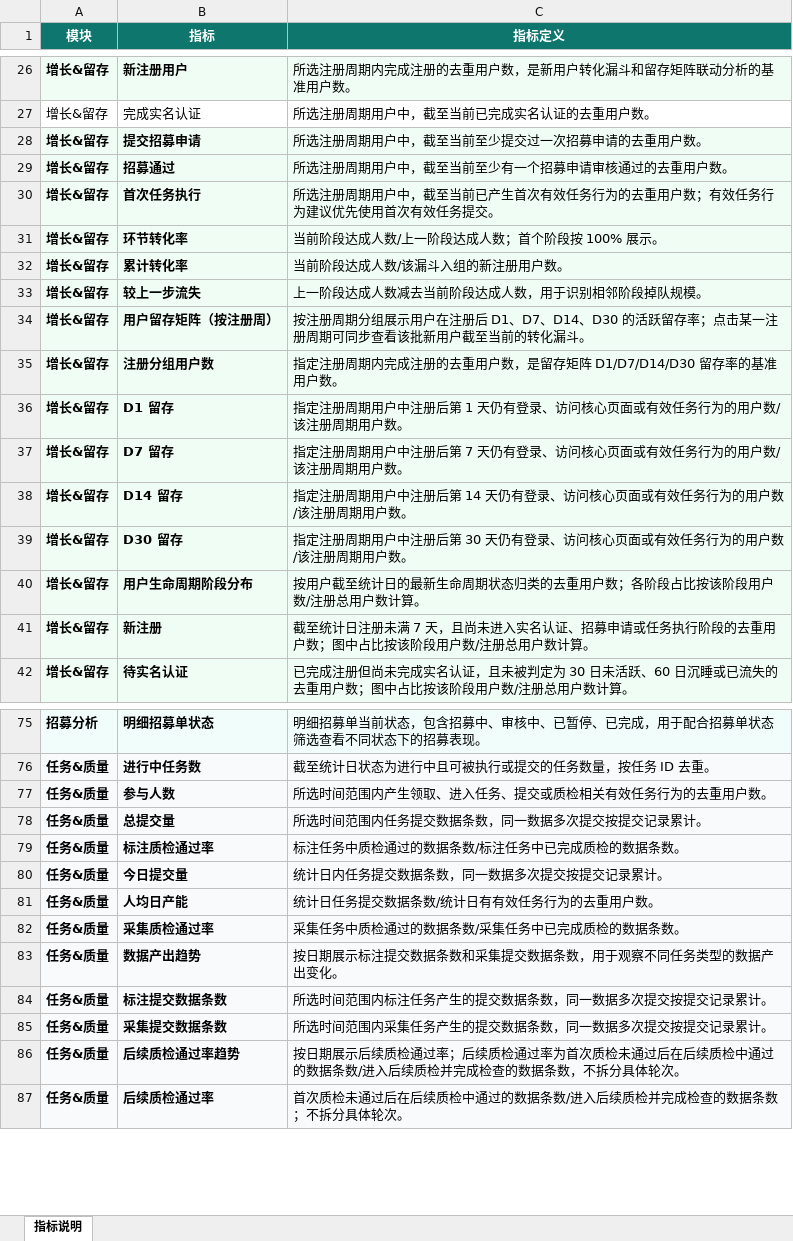
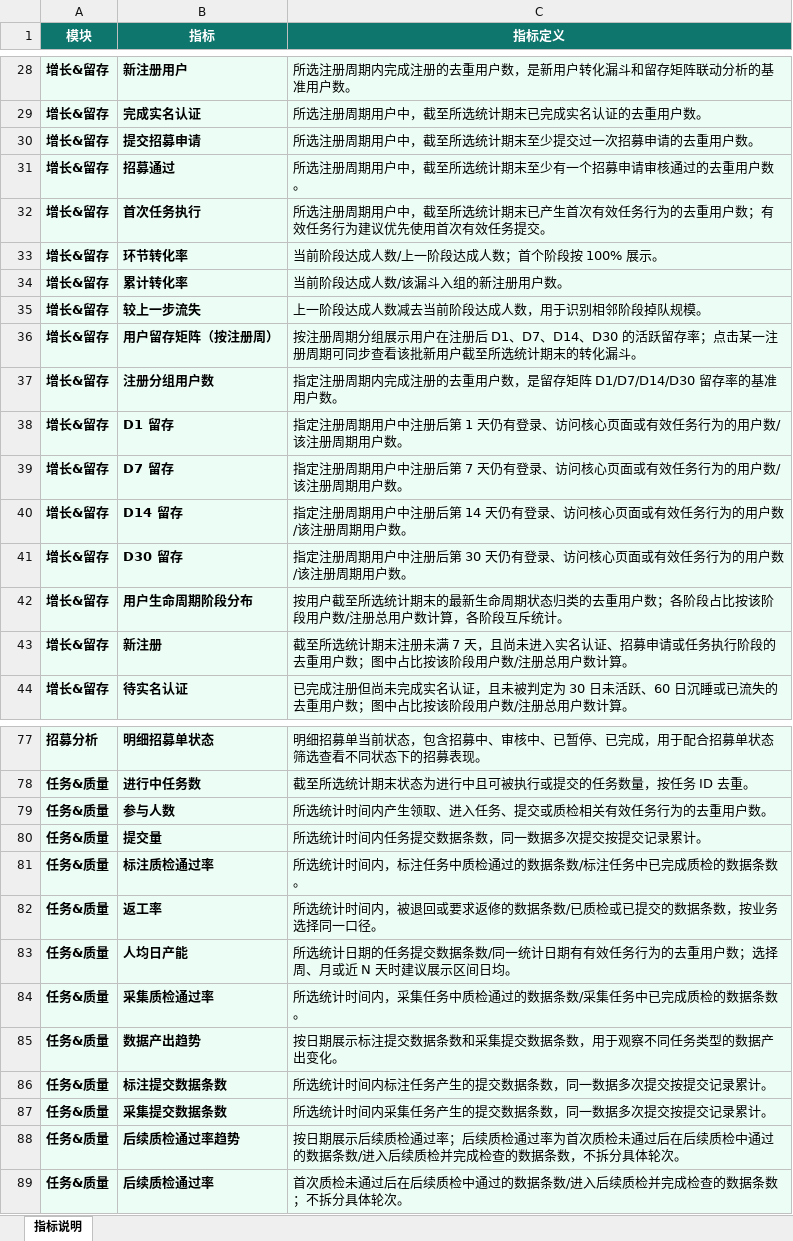
Before and after one commit to nolfacalatroni776-design/appen-crowd-dashboard, an Excel workbook: docs/众包运营数据看板指标说明_最新发布版.xlsx, sheet 指标说明, drawn as a sheet; only a part is shown, gaps mark what is left out; values as stored, in another font and other column widths than the file's, no borders; removed rows and columns are numbered as before the commit, all else as after; the diff covers the shown part only; the diff names each change by its address in the sheet, - before the commit and + after, or states it on an @@ line.

```diff
--- a/docs/众包运营数据看板指标说明_最新发布版.xlsx (sheet 指标说明)
+++ b/docs/众包运营数据看板指标说明_最新发布版.xlsx (sheet 指标说明)
-A29:C29 fill: none
+A29:C29 fill: #ECFDF5
-A29:B29 bold: off
+A29:B29 bold: on
-C29 (指标定义): 所选注册周期用户中，截至当前已完成实名认证的去重用户数。
+C29 (指标定义): 所选注册周期用户中，截至所选统计期末已完成实名认证的去重用户数。
-C30 (指标定义): 所选注册周期用户中，截至当前至少提交过一次招募申请的去重用户数。
+C30 (指标定义): 所选注册周期用户中，截至所选统计期末至少提交过一次招募申请的去重用户数。
-C31 (指标定义): 所选注册周期用户中，截至当前至少有一个招募申请审核通过的去重用户数。
+C31 (指标定义): 所选注册周期用户中，截至所选统计期末至少有一个招募申请审核通过的去重用户数。
-C32 (指标定义): …中，截至当前已产生首…
+C32 (指标定义): …中，截至所选统计期末已产生首…
-C36 (指标定义): …用户截至当前的转化漏…
+C36 (指标定义): …用户截至所选统计期末的转化漏…
-C42 (指标定义): …用户截至统计日的最新生命周期状态归类的去重用户数；各阶段占比按该阶段用户数/注册总用户数计算。
+C42 (指标定义): …用户截至所选统计期末的最新生命周期状态归类的去重用户数；各阶段占比按该阶段用户数/注册总用户数计算，各阶段互斥统计。
-C43 (指标定义): 截至统计日注册未满…
+C43 (指标定义): 截至所选统计期末注册未满…
-C78 (指标定义): 截至统计日状态为进行中且可被执行或提交的任务数量，按任务 ID 去重。
+C78 (指标定义): 截至所选统计期末状态为进行中且可被执行或提交的任务数量，按任务 ID 去重。
-C79 (指标定义): 所选时间范围内产生领取、进入任务、提交或质检相关有效任务行为的去重用户数。
+C79 (指标定义): 所选统计时间内产生领取、进入任务、提交或质检相关有效任务行为的去重用户数。
-B80 (指标): 总提交量
+B80 (指标): 提交量
-C80 (指标定义): 所选时间范围内任务提交数据条数，同一数据多次提交按提交记录累计。
+C80 (指标定义): 所选统计时间内任务提交数据条数，同一数据多次提交按提交记录累计。
-C81 (指标定义): 标注任务中质检通过的数据条数/标注任务中已完成质检的数据条数。
+C81 (指标定义): 所选统计时间内，标注任务中质检通过的数据条数/标注任务中已完成质检的数据条数。
-row 80: 任务&质量 | 今日提交量 | 统计日内任务提交数据条数，同一数据多次提交按提交记录累计。
+row 82: 任务&质量 | 返工率 | 所选统计时间内，被退回或要求返修的数据条数/已质检或已提交的数据条数，按业务选择同一口径。
-C83 (指标定义): 统计日任务提交数据条数/统计日有有效任务行为的去重用户数。
+C83 (指标定义): 所选统计日期的任务提交数据条数/同一统计日期有有效任务行为的去重用户数；选择周、月或近 N 天时建议展示区间日均。
-C84 (指标定义): 采集任务中质检通过的数据条数/采集任务中已完成质检的数据条数。
+C84 (指标定义): 所选统计时间内，采集任务中质检通过的数据条数/采集任务中已完成质检的数据条数。
-C86 (指标定义): 所选时间范围内标注任务产生的提交数据条数，同一数据多次提交按提交记录累计。
+C86 (指标定义): 所选统计时间内标注任务产生的提交数据条数，同一数据多次提交按提交记录累计。
-C87 (指标定义): 所选时间范围内采集任务产生的提交数据条数，同一数据多次提交按提交记录累计。
+C87 (指标定义): 所选统计时间内采集任务产生的提交数据条数，同一数据多次提交按提交记录累计。
```
Also changed, not shown: 2 added rows, 46 edited cells and cell formats elsewhere in this sheet, 2 other files.
